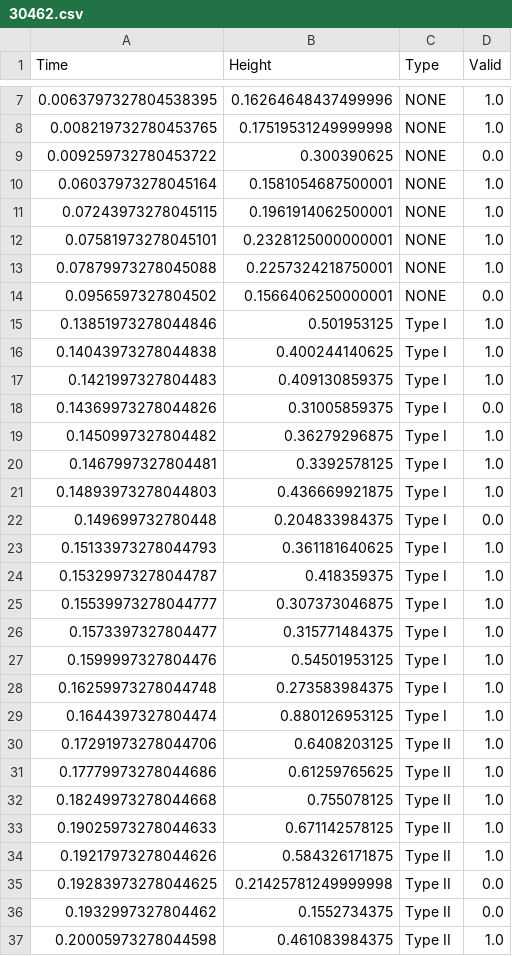
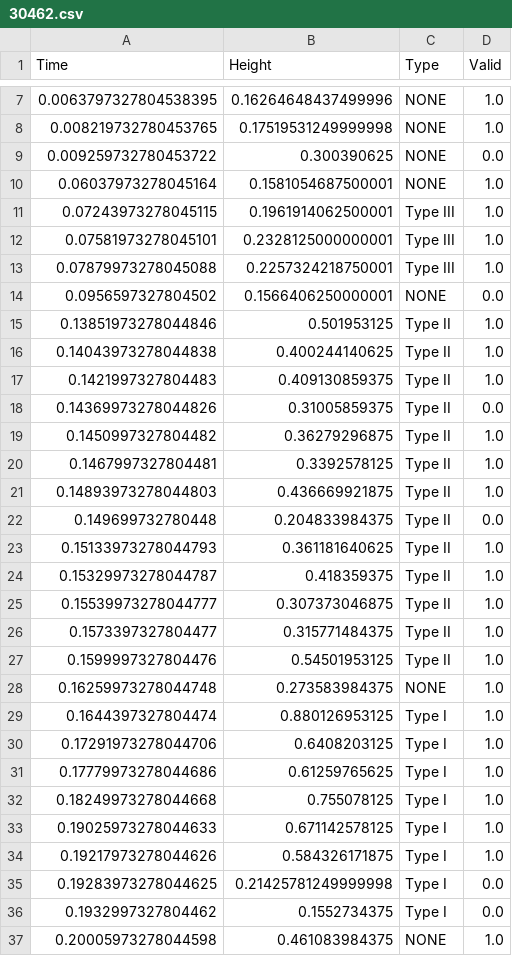
Before and after one commit to ukaea/viz-annotation, a CSV file: data/labels/30462.csv, drawn as a sheet; only a part is shown, gaps mark what is left out; the diff covers the shown part only.

```diff
--- a/data/labels/30462.csv
+++ b/data/labels/30462.csv
@@ -10,28 +10,28 @@ Time,Height,Type,Valid
 0.06037973278045164,0.1581054687500001,NONE,1.0
-0.07243973278045115,0.1961914062500001,NONE,1.0
-0.07581973278045101,0.2328125000000001,NONE,1.0
-0.07879973278045088,0.2257324218750001,NONE,1.0
+0.07243973278045115,0.1961914062500001,Type III,1.0
+0.07581973278045101,0.2328125000000001,Type III,1.0
+0.07879973278045088,0.2257324218750001,Type III,1.0
 0.0956597327804502,0.1566406250000001,NONE,0.0
-0.13851973278044846,0.501953125,Type I,1.0
-0.14043973278044838,0.400244140625,Type I,1.0
-0.1421997327804483,0.409130859375,Type I,1.0
-0.14369973278044826,0.31005859375,Type I,0.0
-0.1450997327804482,0.36279296875,Type I,1.0
-0.1467997327804481,0.3392578125,Type I,1.0
-0.14893973278044803,0.436669921875,Type I,1.0
-0.149699732780448,0.204833984375,Type I,0.0
-0.15133973278044793,0.361181640625,Type I,1.0
-0.15329973278044787,0.418359375,Type I,1.0
-0.15539973278044777,0.307373046875,Type I,1.0
-0.1573397327804477,0.315771484375,Type I,1.0
-0.1599997327804476,0.54501953125,Type I,1.0
-0.16259973278044748,0.273583984375,Type I,1.0
+0.13851973278044846,0.501953125,Type II,1.0
+0.14043973278044838,0.400244140625,Type II,1.0
+0.1421997327804483,0.409130859375,Type II,1.0
+0.14369973278044826,0.31005859375,Type II,0.0
+0.1450997327804482,0.36279296875,Type II,1.0
+0.1467997327804481,0.3392578125,Type II,1.0
+0.14893973278044803,0.436669921875,Type II,1.0
+0.149699732780448,0.204833984375,Type II,0.0
+0.15133973278044793,0.361181640625,Type II,1.0
+0.15329973278044787,0.418359375,Type II,1.0
+0.15539973278044777,0.307373046875,Type II,1.0
+0.1573397327804477,0.315771484375,Type II,1.0
+0.1599997327804476,0.54501953125,Type II,1.0
+0.16259973278044748,0.273583984375,NONE,1.0
 0.1644397327804474,0.880126953125,Type I,1.0
-0.17291973278044706,0.6408203125,Type II,1.0
-0.17779973278044686,0.61259765625,Type II,1.0
-0.18249973278044668,0.755078125,Type II,1.0
-0.19025973278044633,0.671142578125,Type II,1.0
-0.19217973278044626,0.584326171875,Type II,1.0
-0.19283973278044625,0.21425781249999998,Type II,0.0
-0.1932997327804462,0.1552734375,Type II,0.0
-0.20005973278044598,0.461083984375,Type II,1.0
+0.17291973278044706,0.6408203125,Type I,1.0
+0.17779973278044686,0.61259765625,Type I,1.0
+0.18249973278044668,0.755078125,Type I,1.0
+0.19025973278044633,0.671142578125,Type I,1.0
+0.19217973278044626,0.584326171875,Type I,1.0
+0.19283973278044625,0.21425781249999998,Type I,0.0
+0.1932997327804462,0.1552734375,Type I,0.0
+0.20005973278044598,0.461083984375,NONE,1.0
```
Also changed, not shown: 3 added rows, 2 removed rows and 3 edited cells elsewhere in this file, data/labels/30457.csv, data/labels/30458.csv, 29 other files.
